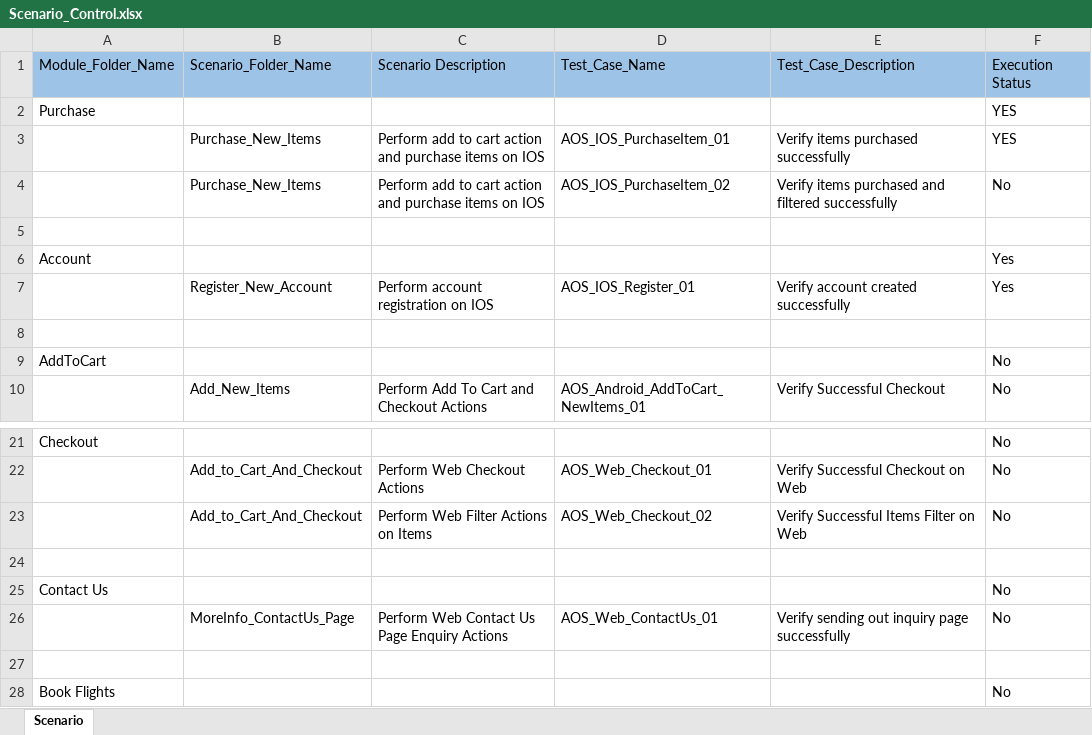
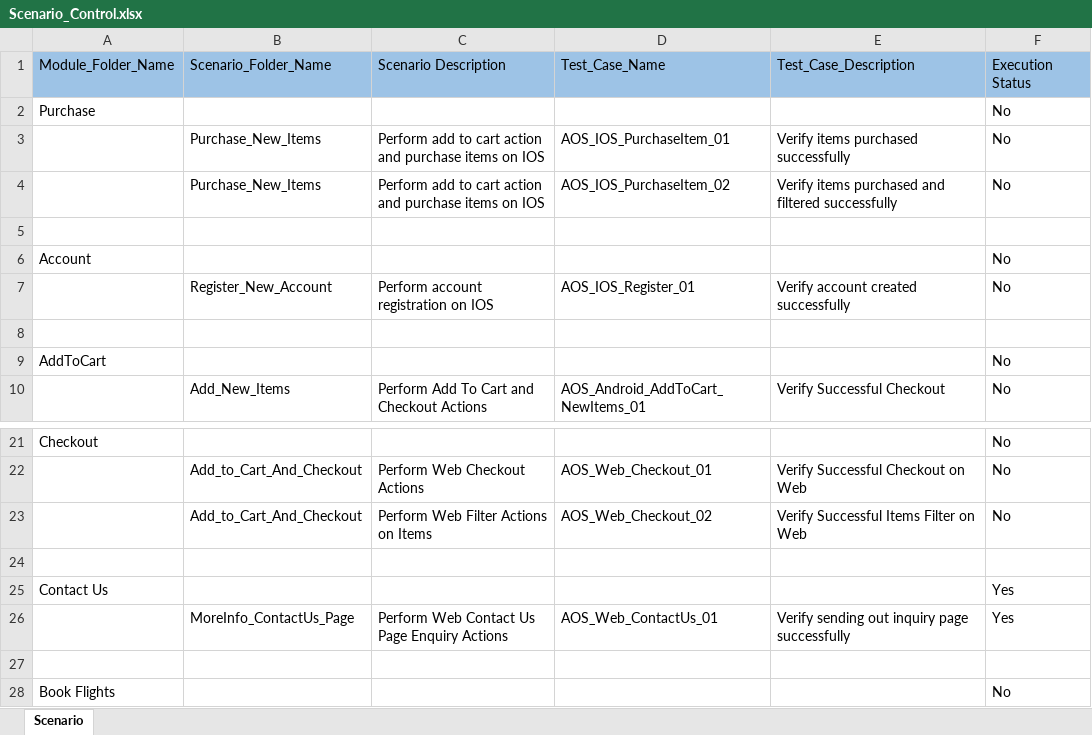
Before and after one commit to yapkahyun1/Enhanced-UFT-Framework, an Excel workbook: Scenario_Control.xlsx, sheet Scenario, drawn as a sheet; only a part is shown, gaps mark what is left out; values as stored, in another font and other column widths than the file's, no borders; the diff names each change by its address in the sheet, - before the commit and + after, or states it on an @@ line.

```diff
--- a/Scenario_Control.xlsx (sheet Scenario)
+++ b/Scenario_Control.xlsx (sheet Scenario)
-F2:F3: YES
+F2:F3: No
-F6:F7: Yes
+F6:F7: No
-F25:F26: No
+F25:F26: Yes
```
Also changed, not shown: 17 other files.
